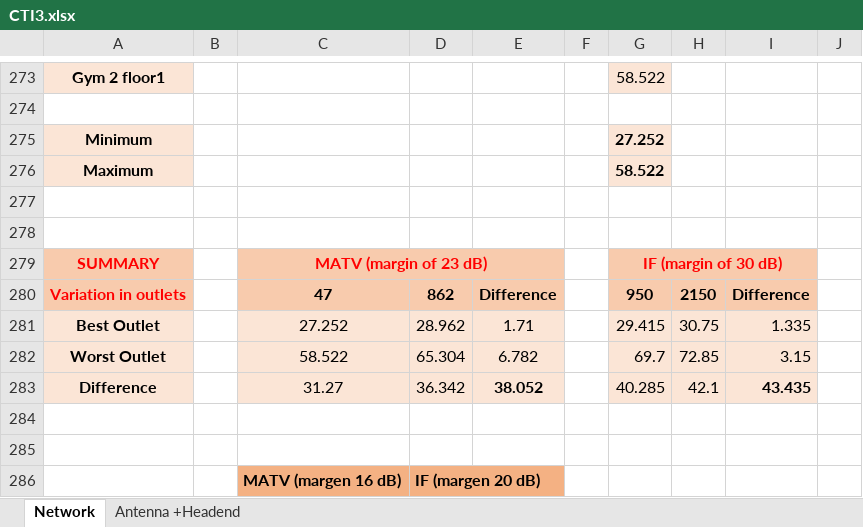
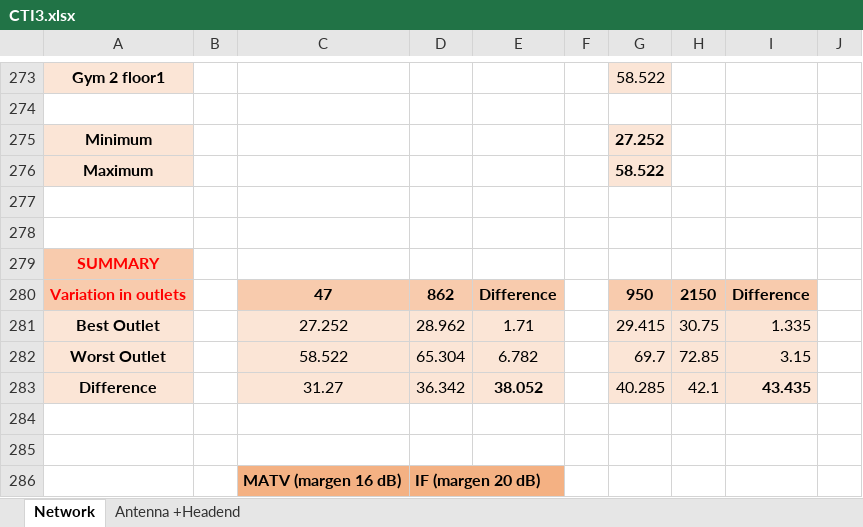
Before and after one commit to ARNTM/Todo_MUIT, an Excel workbook: 3C/ITSIT/CTI3.xlsx, sheet Network, drawn as a sheet; only a part is shown, gaps mark what is left out; values as stored, in another font and other column widths than the file's, no borders; the diff names each change by its address in the sheet, - before the commit and + after, or states it on an @@ line.

```diff
--- a/3C/ITSIT/CTI3.xlsx (sheet Network)
+++ b/3C/ITSIT/CTI3.xlsx (sheet Network)
-C279: MATV (margin of 23 dB)
+C279: (empty)
-C279:E279 fill: #F8CBAD
+C279:E279 fill: none
-C279:E279 merged
-G279: IF (margin of 30 dB)
+G279: (empty)
-G279:I279 fill: #F8CBAD
+G279:I279 fill: none
-G279:I279 merged
```
Also changed, not shown: sheet Antenna +Headend.
